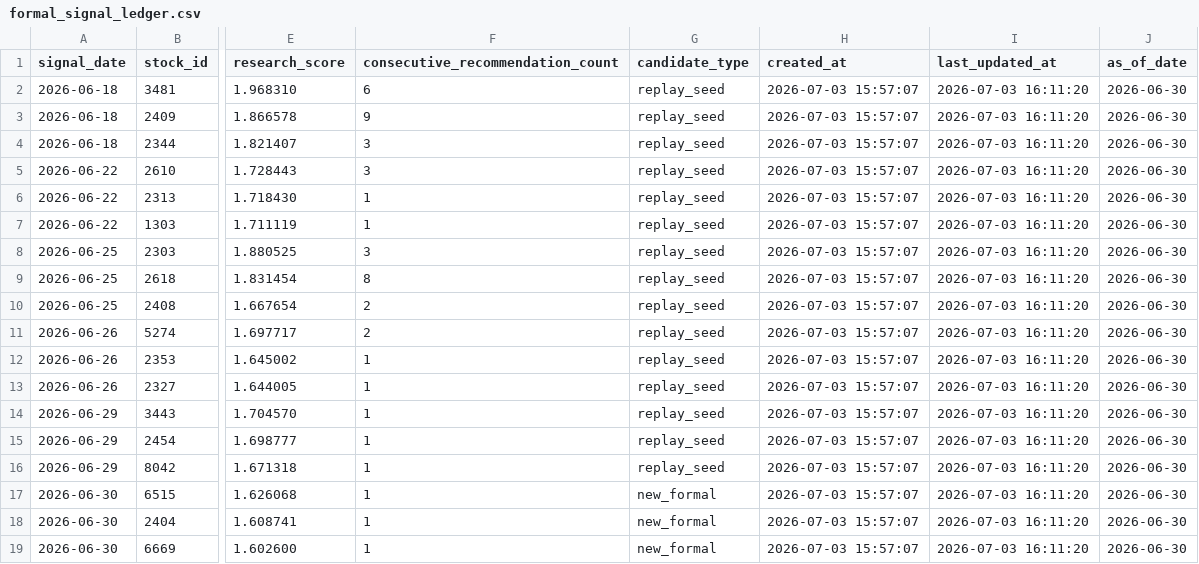
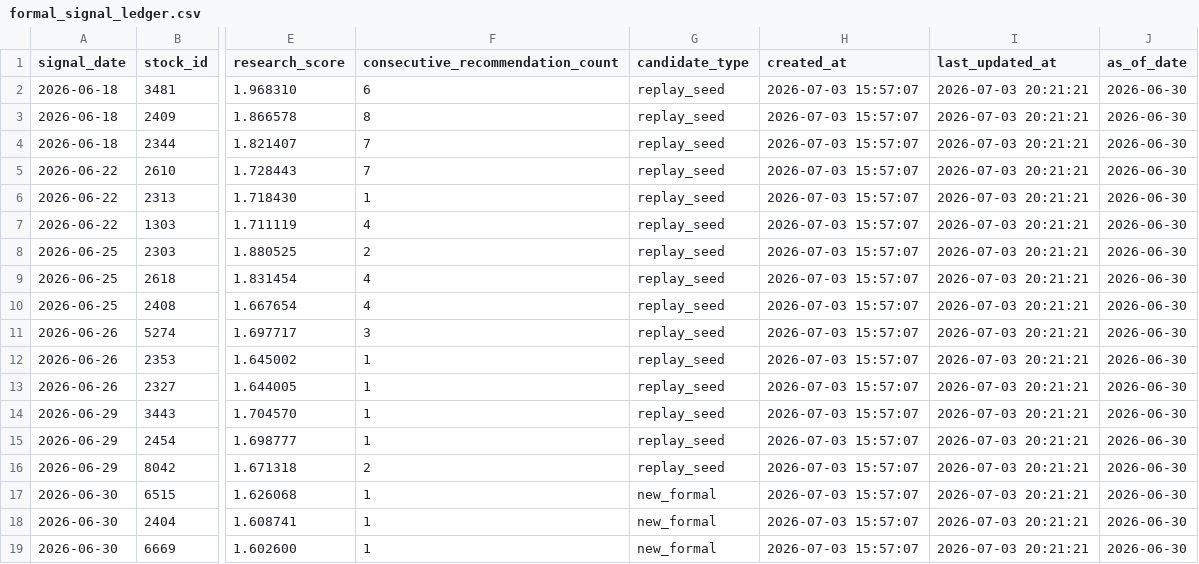
Before and after one commit to lyj5846/Yuchieh, a CSV file: formal_layer/formal_signal_ledger.csv, drawn as a sheet; only a part is shown, gaps mark what is left out; the diff names each change by its address in the sheet, - before the commit and + after, or states it on an @@ line.

```diff
--- a/formal_layer/formal_signal_ledger.csv
+++ b/formal_layer/formal_signal_ledger.csv
-I2:I19 (last_updated_at): 2026-07-03 16:11:20
+I2:I19 (last_updated_at): 2026-07-03 20:21:21
-F3 (consecutive_recommendation_count): 9
+F3 (consecutive_recommendation_count): 8
-F4:F5 (consecutive_recommendation_count): 3
+F4:F5 (consecutive_recommendation_count): 7
-F7 (consecutive_recommendation_count): 1
+F7 (consecutive_recommendation_count): 4
-F8 (consecutive_recommendation_count): 3
+F8 (consecutive_recommendation_count): 2
-F9 (consecutive_recommendation_count): 8
+F9 (consecutive_recommendation_count): 4
-F10 (consecutive_recommendation_count): 2
+F10 (consecutive_recommendation_count): 4
-F11 (consecutive_recommendation_count): 2
+F11 (consecutive_recommendation_count): 3
-F16 (consecutive_recommendation_count): 1
+F16 (consecutive_recommendation_count): 2
```
Also changed, not shown: formal_layer/formal_candidate_tracking.csv, 29 other files.
